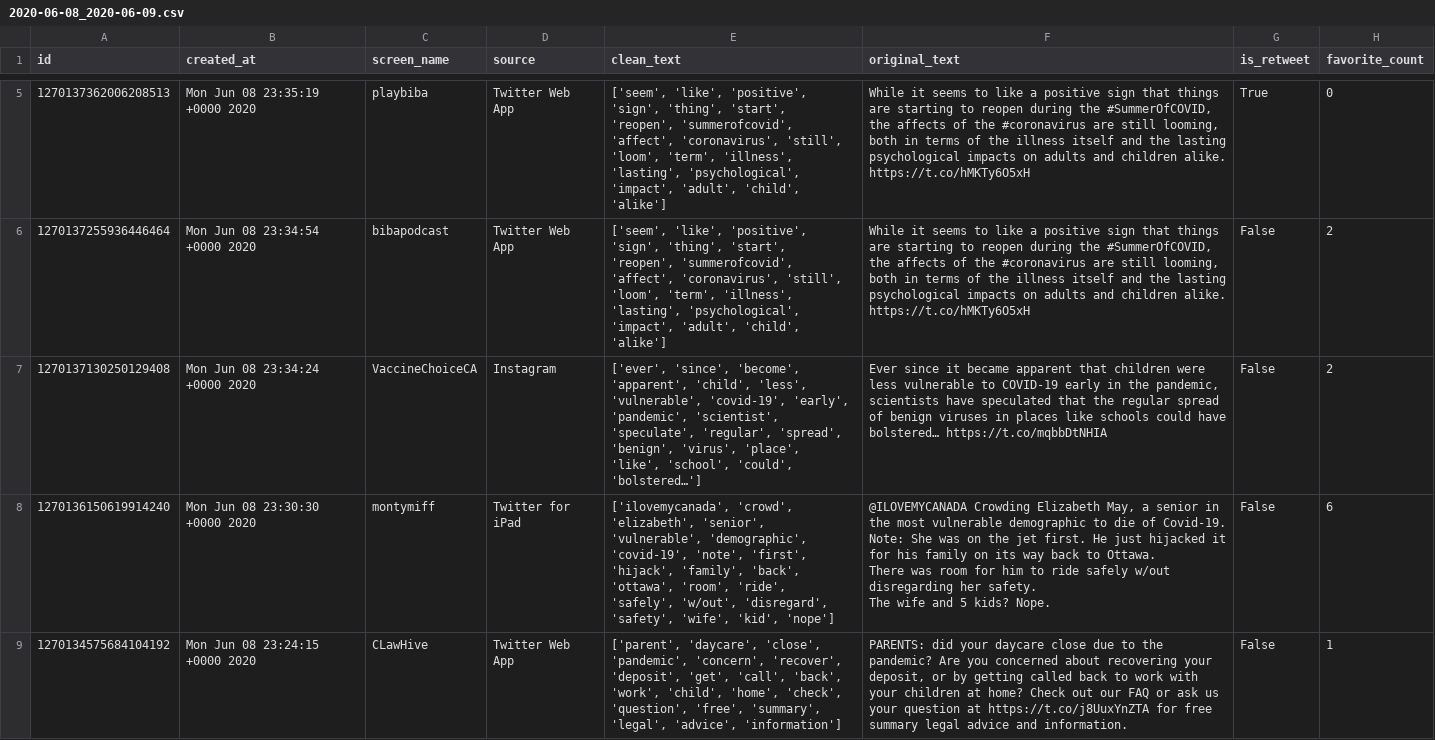
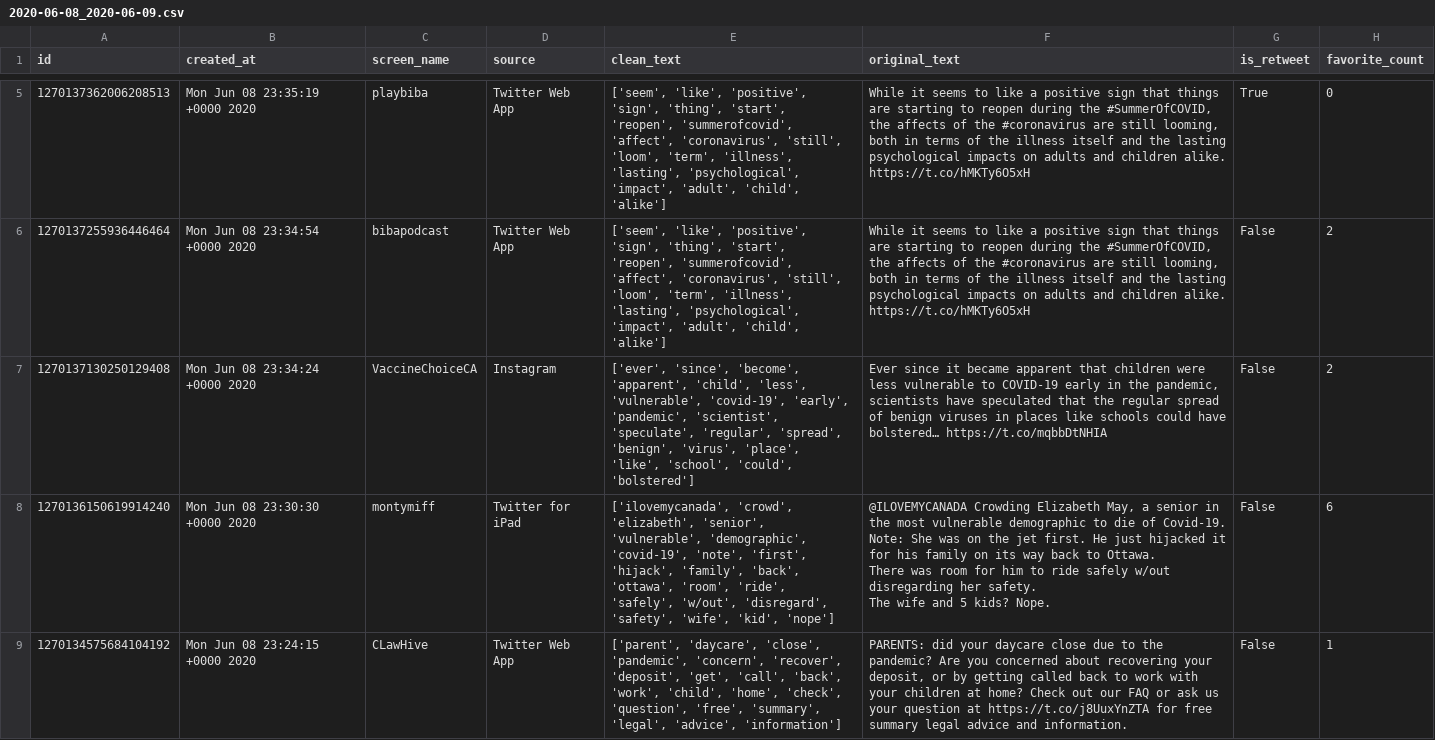
Before and after one commit to cameron-raymond/COVID-Child-Care-Twitter, a CSV file: data/processed_data/2020-06-08_2020-06-09.csv, drawn as a sheet; only a part is shown, gaps mark what is left out; the diff covers the shown part only; the diff names each change by its address in the sheet, - before the commit and + after, or states it on an @@ line.

Commit message:
updated text cleaning

```diff
--- a/data/processed_data/2020-06-08_2020-06-09.csv
+++ b/data/processed_data/2020-06-08_2020-06-09.csv
-E7 (clean_text): …'school', 'could', 'bolstered…']
+E7 (clean_text): …'school', 'could', 'bolstered']
```
Also changed, not shown: 1 edited cell elsewhere in this file, 2 other files.
